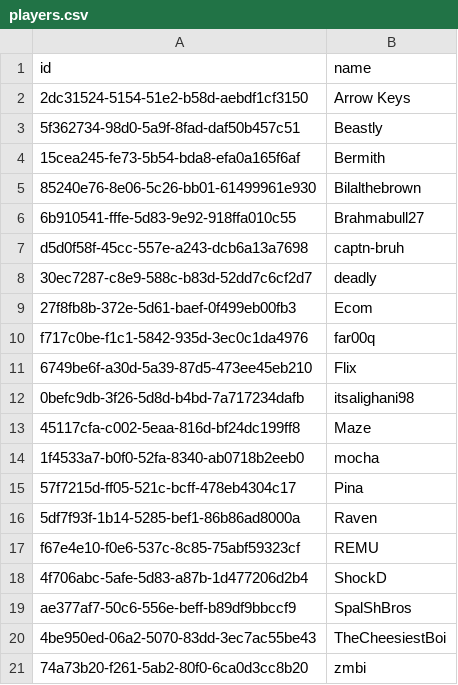
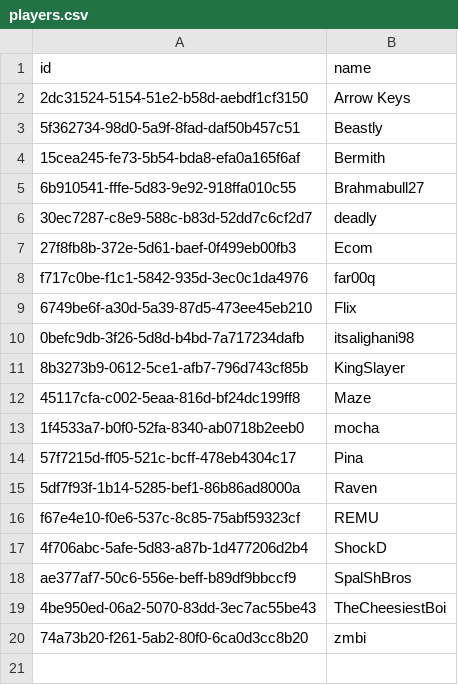
Before and after one commit to AsharS/saturdays-stats, a CSV file: data/players.csv, drawn as a sheet; removed rows and columns are numbered as before the commit, all else as after; the diff names each change by its address in the sheet, - before the commit and + after, or states it on an @@ line.

```diff
--- a/data/players.csv
+++ b/data/players.csv
-row 5: 85240e76-8e06-5c26-bb01-61499961e930 | Bilalthebrown
-row 7: d5d0f58f-45cc-557e-a243-dcb6a13a7698 | captn-bruh
+row 11: 8b3273b9-0612-5ce1-afb7-796d743cf85b | KingSlayer
```
Also changed, not shown: 7 other files.
